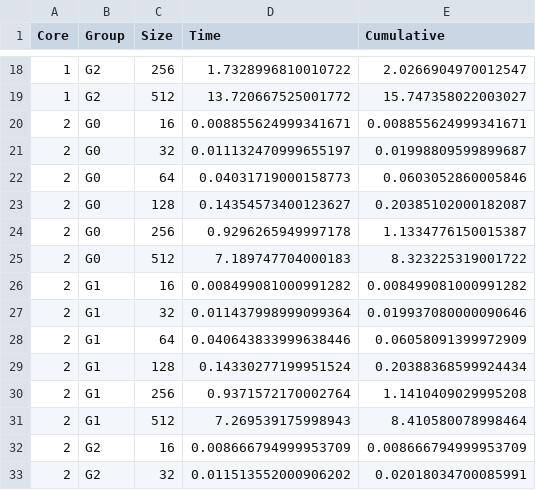
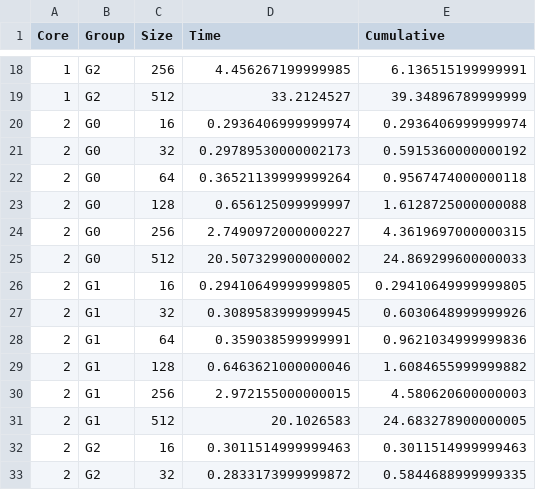
Before and after one commit to weiouo/5201-CA2, a CSV file: result/fox_multi.csv, drawn as a sheet; only a part is shown, gaps mark what is left out; the diff covers the shown part only.

```diff
--- a/result/fox_multi.csv
+++ b/result/fox_multi.csv
@@ -18,16 +18,16 @@ Core,Group,Size,Time,Cumulative
-1,G2,256,1.7328996810010722,2.0266904970012547
-1,G2,512,13.720667525001772,15.747358022003027
-2,G0,16,0.008855624999341671,0.008855624999341671
-2,G0,32,0.011132470999655197,0.01998809599899687
-2,G0,64,0.04031719000158773,0.0603052860005846
-2,G0,128,0.14354573400123627,0.20385102000182087
-2,G0,256,0.9296265949997178,1.1334776150015387
-2,G0,512,7.189747704000183,8.323225319001722
-2,G1,16,0.008499081000991282,0.008499081000991282
-2,G1,32,0.011437998999099364,0.019937080000090646
-2,G1,64,0.040643833999638446,0.06058091399972909
-2,G1,128,0.14330277199951524,0.20388368599924434
-2,G1,256,0.9371572170002764,1.1410409029995208
-2,G1,512,7.269539175998943,8.410580078998464
-2,G2,16,0.008666794999953709,0.008666794999953709
-2,G2,32,0.011513552000906202,0.02018034700085991
+1,G2,256,4.456267199999985,6.136515199999991
+1,G2,512,33.2124527,39.34896789999999
+2,G0,16,0.2936406999999974,0.2936406999999974
+2,G0,32,0.29789530000002173,0.5915360000000192
+2,G0,64,0.36521139999999264,0.9567474000000118
+2,G0,128,0.656125099999997,1.6128725000000088
+2,G0,256,2.7490972000000227,4.3619697000000315
+2,G0,512,20.507329900000002,24.869299600000033
+2,G1,16,0.29410649999999805,0.29410649999999805
+2,G1,32,0.3089583999999945,0.6030648999999926
+2,G1,64,0.359038599999991,0.9621034999999836
+2,G1,128,0.6463621000000046,1.6084655999999882
+2,G1,256,2.972155000000015,4.580620600000003
+2,G1,512,20.1026583,24.683278900000005
+2,G2,16,0.3011514999999463,0.3011514999999463
+2,G2,32,0.2833173999999872,0.5844688999999335
```
Also changed, not shown: 112 edited cells elsewhere in this file, result/fox_seq.csv, 20 other files.
